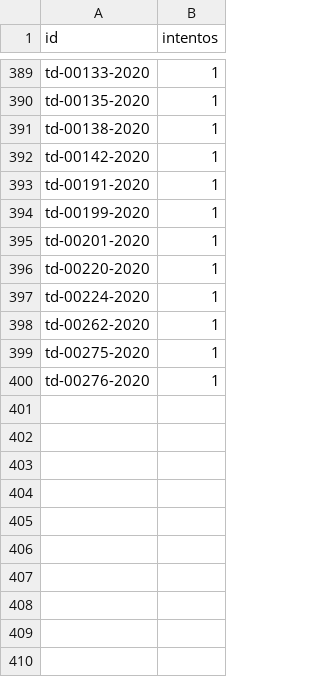
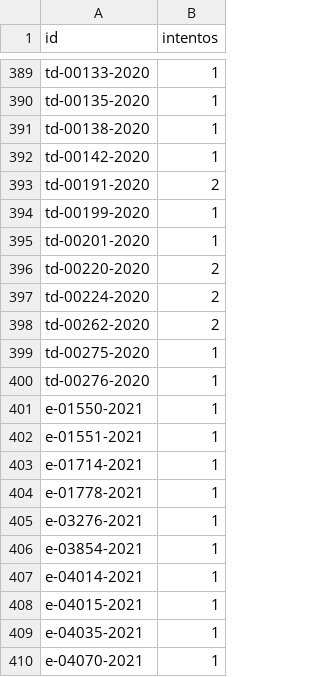
Before and after one commit to landres-gespro/aepd-tracker, a CSV file: data/history/fallos.csv, drawn as a sheet; only a part is shown, gaps mark what is left out.

```diff
--- a/data/history/fallos.csv
+++ b/data/history/fallos.csv
@@ -392,9 +392,19 @@ td-00138-2020,1
 td-00142-2020,1
-td-00191-2020,1
+td-00191-2020,2
 td-00199-2020,1
 td-00201-2020,1
-td-00220-2020,1
-td-00224-2020,1
-td-00262-2020,1
+td-00220-2020,2
+td-00224-2020,2
+td-00262-2020,2
 td-00275-2020,1
 td-00276-2020,1
+e-01550-2021,1
+e-01551-2021,1
+e-01714-2021,1
+e-01778-2021,1
+e-03276-2021,1
+e-03854-2021,1
+e-04014-2021,1
+e-04015-2021,1
+e-04035-2021,1
+e-04070-2021,1
```
Also changed, not shown: 3 other files.
